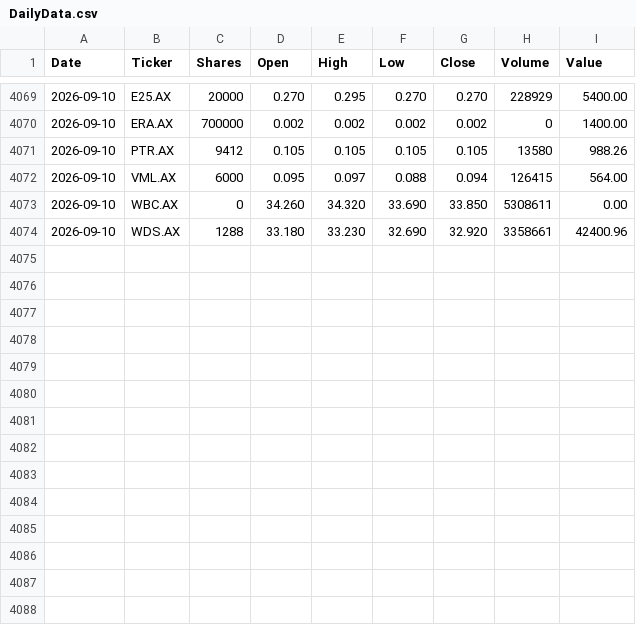
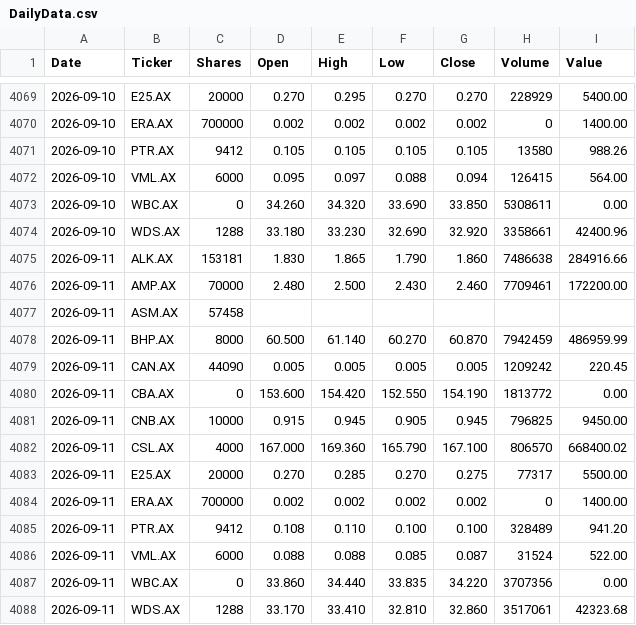
Before and after one commit to namor5772/EODshareReval, a CSV file: asx_eod_output/DailyData.csv, drawn as a sheet; only a part is shown, gaps mark what is left out.

```diff
--- a/asx_eod_output/DailyData.csv
+++ b/asx_eod_output/DailyData.csv
@@ -4074 +4074,15 @@ Date,Ticker,Shares,Open,High,Low,Close,Volume,Value
 2026-09-10,WDS.AX,1288,33.180,33.230,32.690,32.920,3358661,42400.96
+2026-09-11,ALK.AX,153181,1.830,1.865,1.790,1.860,7486638,284916.66
+2026-09-11,AMP.AX,70000,2.480,2.500,2.430,2.460,7709461,172200.00
+2026-09-11,ASM.AX,57458,,,,,,
+2026-09-11,BHP.AX,8000,60.500,61.140,60.270,60.870,7942459,486959.99
+2026-09-11,CAN.AX,44090,0.005,0.005,0.005,0.005,1209242,220.45
+2026-09-11,CBA.AX,0,153.600,154.420,152.550,154.190,1813772,0.00
+2026-09-11,CNB.AX,10000,0.915,0.945,0.905,0.945,796825,9450.00
+2026-09-11,CSL.AX,4000,167.000,169.360,165.790,167.100,806570,668400.02
+2026-09-11,E25.AX,20000,0.270,0.285,0.270,0.275,77317,5500.00
+2026-09-11,ERA.AX,700000,0.002,0.002,0.002,0.002,0,1400.00
+2026-09-11,PTR.AX,9412,0.108,0.110,0.100,0.100,328489,941.20
+2026-09-11,VML.AX,6000,0.088,0.088,0.085,0.087,31524,522.00
+2026-09-11,WBC.AX,0,33.860,34.440,33.835,34.220,3707356,0.00
+2026-09-11,WDS.AX,1288,33.170,33.410,32.810,32.860,3517061,42323.68
```
Also changed, not shown: 3 other files.
